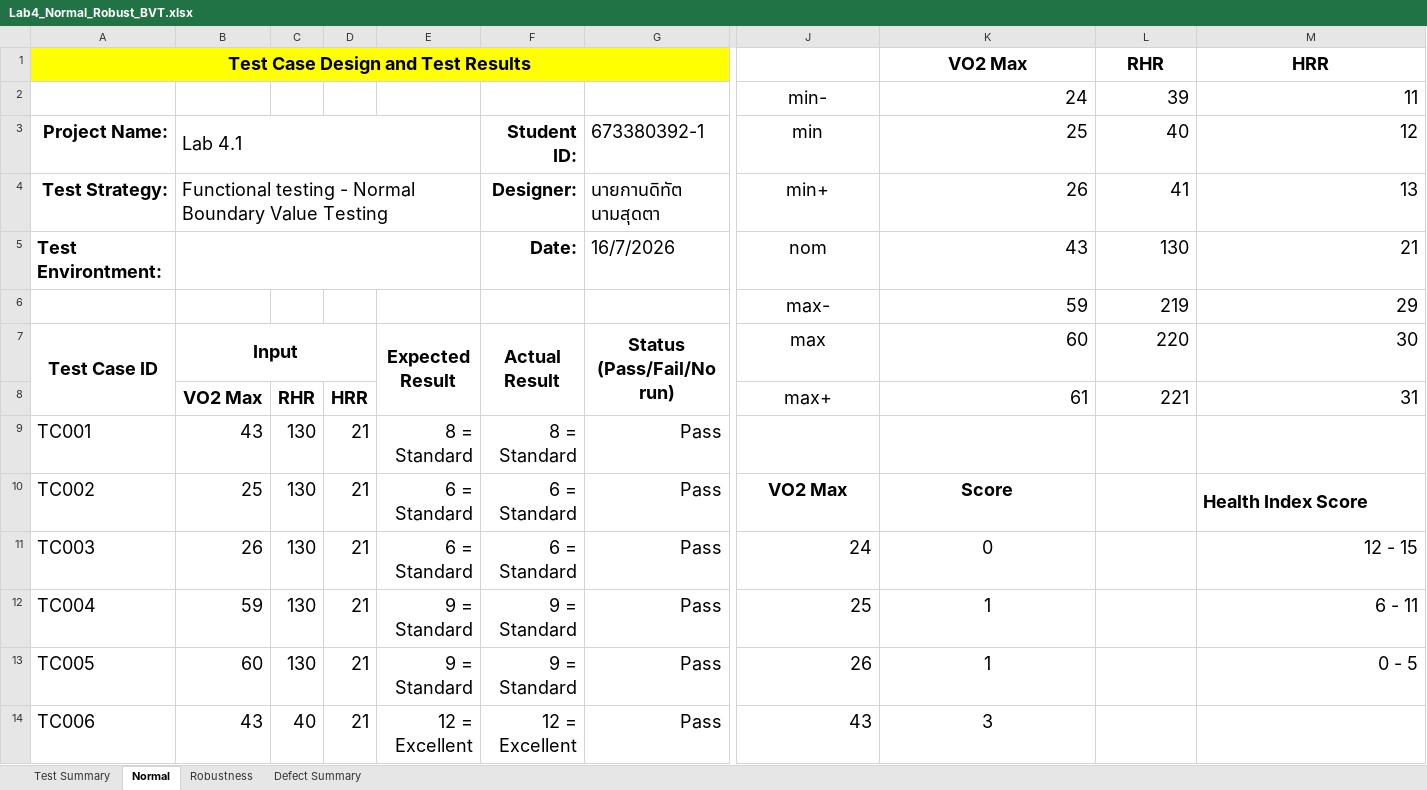
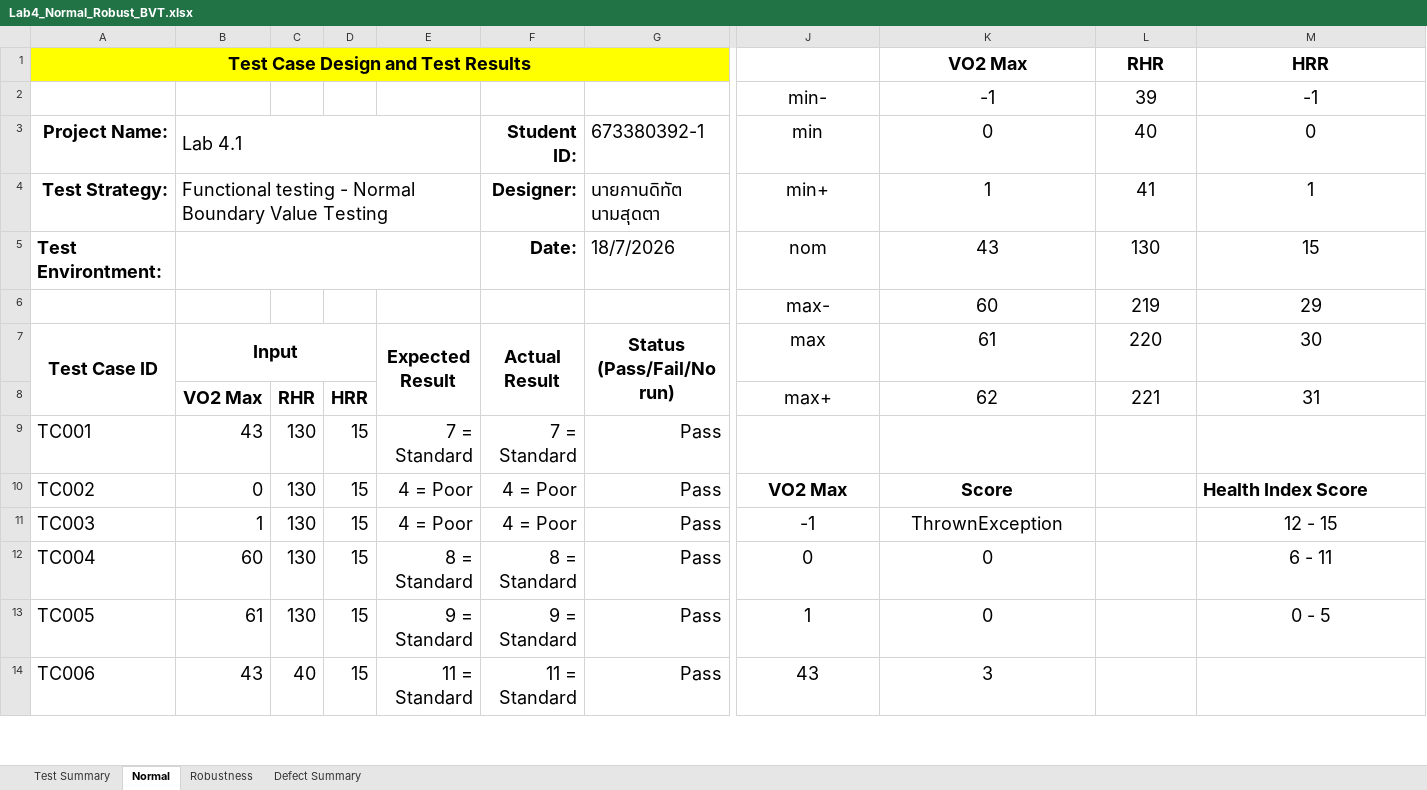
Before and after one commit to kaokao31/Sqa_lab04, an Excel workbook: Test_Cases/Lab4_Normal_Robust_BVT.xlsx, sheet Normal, drawn as a sheet; only a part is shown, gaps mark what is left out; values as stored, in another font and other column widths than the file's, no borders; charts and pictures not drawn; the diff covers the shown part only; the diff names each change by its address in the sheet, - before the commit and + after, or states it on an @@ line.

```diff
--- a/Test_Cases/Lab4_Normal_Robust_BVT.xlsx (sheet Normal)
+++ b/Test_Cases/Lab4_Normal_Robust_BVT.xlsx (sheet Normal)
-K2: 24
+K2: -1
-K2:M8 alignment: right
+K2:M8 alignment: center
-M2: 11
+M2: -1
-K3: 25
+K3: 0
-M3: 12
+M3: 0
-K4: 26
+K4: 1
-M4: 13
+M4: 1
-G5: 16/7/2026
+G5: 18/7/2026
-M5: 21
+M5: 15
-K6: 59
+K6: 60
-K7: 60
+K7: 61
-K8: 61
+K8: 62
-D9:D14: 21
+D9:D14: 15
-E9: 8 = Standard
+E9: 7 = Standard
-F9: 8 = Standard
+F9: 7 = Standard
-B10: 25
+B10: 0
-E10:E11: 6 = Standard
+E10:E11: 4 = Poor
-F10:F11: 6 = Standard
+F10:F11: 4 = Poor
-B11: 26
+B11: 1
-J11: 24
+J11: -1
-J11:J14 alignment: right
+J11:J14 alignment: center
-K11: 0
+K11: ThrownException
-M11:M13 alignment: right
+M11:M13 alignment: center
-B12: 59
+B12: 60
-E12: 9 = Standard
+E12: 8 = Standard
-F12: 9 = Standard
+F12: 8 = Standard
-J12: 25
+J12: 0
-K12:K13: 1
+K12:K13: 0
-B13: 60
+B13: 61
-J13: 26
+J13: 1
-E14: 12 = Excellent
+E14: 11 = Standard
-F14: 12 = Excellent
+F14: 11 = Standard
```
Also changed, not shown: 4 added rows, 4 removed rows, 21 edited cells and cell formats elsewhere in this sheet, sheet Robustness, sheet Defect Summary, sheet Test Summary, 1 other file.
